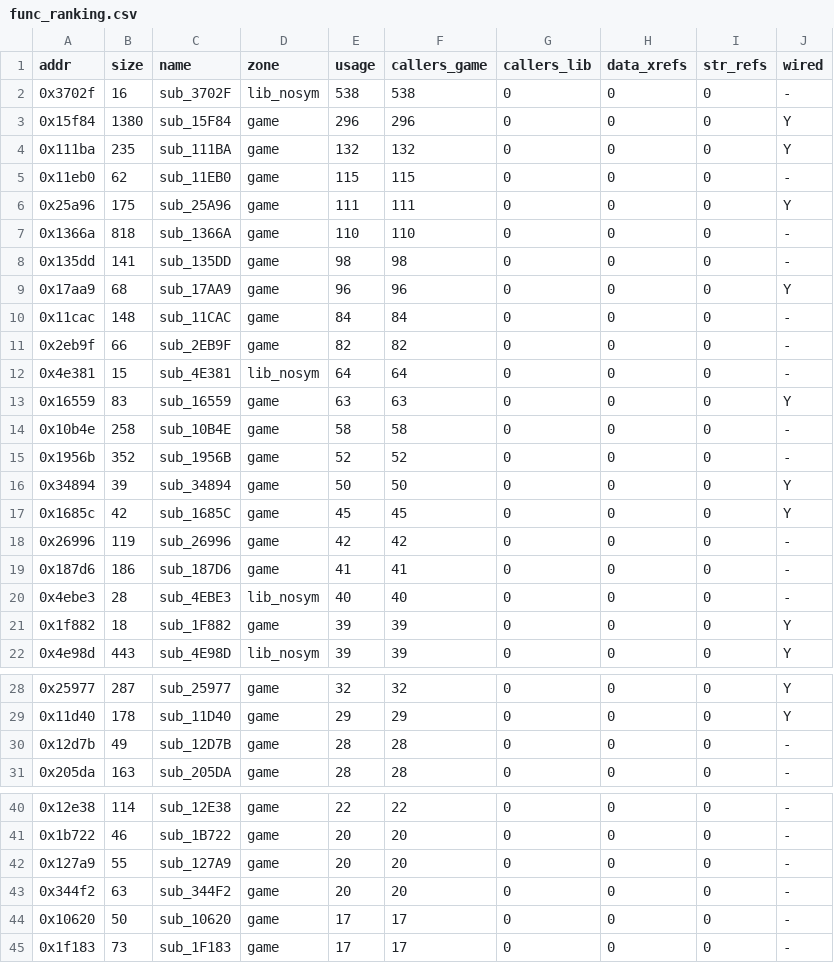
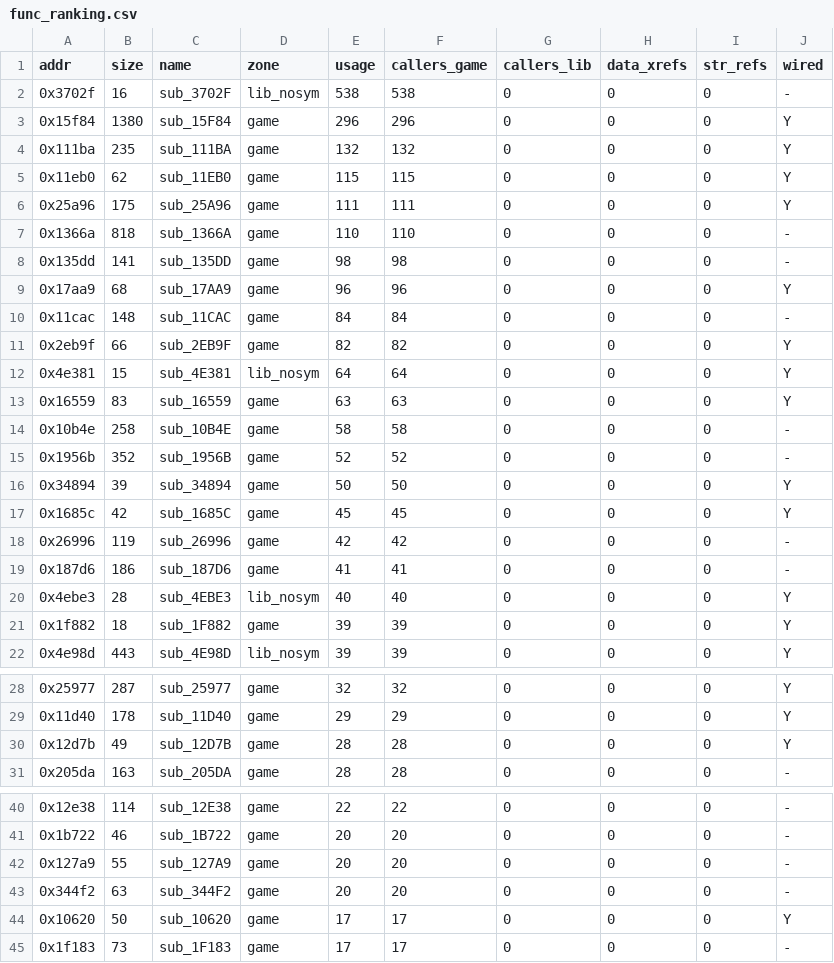
Before and after one commit to lastonesky/fd2host, a CSV file: re/func_ranking.csv, drawn as a sheet; only a part is shown, gaps mark what is left out.

```diff
--- a/re/func_ranking.csv
+++ b/re/func_ranking.csv
@@ -4,3 +4,3 @@ addr,size,name,zone,usage,callers_game,callers_lib,data_xrefs,str_refs,wired
 0x111ba,235,sub_111BA,game,132,132,0,0,0,Y
-0x11eb0,62,sub_11EB0,game,115,115,0,0,0,-
+0x11eb0,62,sub_11EB0,game,115,115,0,0,0,Y
 0x25a96,175,sub_25A96,game,111,111,0,0,0,Y
@@ -10,4 +10,4 @@ addr,size,name,zone,usage,callers_game,callers_lib,data_xrefs,str_refs,wired
 0x11cac,148,sub_11CAC,game,84,84,0,0,0,-
-0x2eb9f,66,sub_2EB9F,game,82,82,0,0,0,-
-0x4e381,15,sub_4E381,lib_nosym,64,64,0,0,0,-
+0x2eb9f,66,sub_2EB9F,game,82,82,0,0,0,Y
+0x4e381,15,sub_4E381,lib_nosym,64,64,0,0,0,Y
 0x16559,83,sub_16559,game,63,63,0,0,0,Y
@@ -19,3 +19,3 @@ addr,size,name,zone,usage,callers_game,callers_lib,data_xrefs,str_refs,wired
 0x187d6,186,sub_187D6,game,41,41,0,0,0,-
-0x4ebe3,28,sub_4EBE3,lib_nosym,40,40,0,0,0,-
+0x4ebe3,28,sub_4EBE3,lib_nosym,40,40,0,0,0,Y
 0x1f882,18,sub_1F882,game,39,39,0,0,0,Y
@@ -29,3 +29,3 @@ addr,size,name,zone,usage,callers_game,callers_lib,data_xrefs,str_refs,wired
 0x11d40,178,sub_11D40,game,29,29,0,0,0,Y
-0x12d7b,49,sub_12D7B,game,28,28,0,0,0,-
+0x12d7b,49,sub_12D7B,game,28,28,0,0,0,Y
 0x205da,163,sub_205DA,game,28,28,0,0,0,-
@@ -43,3 +43,3 @@ addr,size,name,zone,usage,callers_game,callers_lib,data_xrefs,str_refs,wired
 0x344f2,63,sub_344F2,game,20,20,0,0,0,-
-0x10620,50,sub_10620,game,17,17,0,0,0,-
+0x10620,50,sub_10620,game,17,17,0,0,0,Y
 0x1f183,73,sub_1F183,game,17,17,0,0,0,-
```
Also changed, not shown: re/translation_map.csv, 19 other files.
